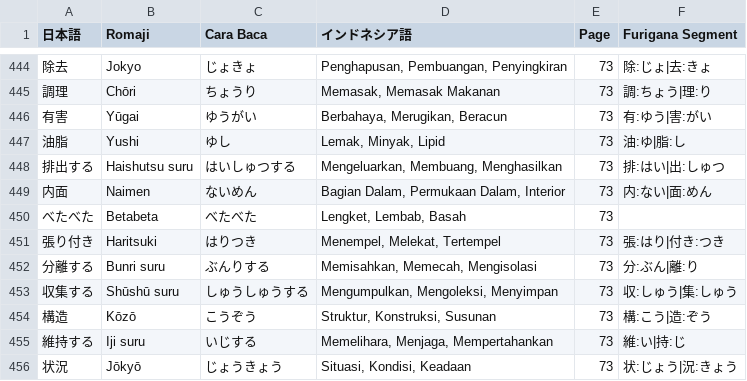
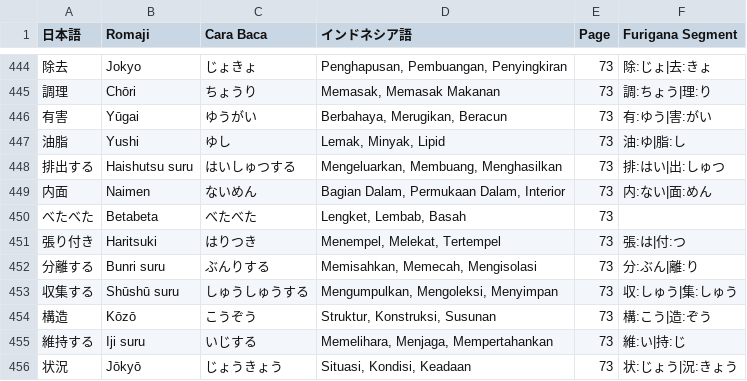
Before and after one commit to ilhamahendra14/NIHON-KNOWLEDGE, a CSV file: KNOWLEDGE/ALL - SENMON YOUGO.csv, drawn as a sheet; only a part is shown, gaps mark what is left out.

```diff
--- a/KNOWLEDGE/ALL - SENMON YOUGO.csv
+++ b/KNOWLEDGE/ALL - SENMON YOUGO.csv
@@ -450,3 +450,3 @@
 べたべた;Betabeta;べたべた;Lengket, Lembab, Basah;73;
-張り付き;Haritsuki;はりつき;Menempel, Melekat, Tertempel;73;張:はり|付き:つき
+張り付き;Haritsuki;はりつき;Menempel, Melekat, Tertempel;73;張:は|付:つ
 分離する;Bunri suru;ぶんりする;Memisahkan, Memecah, Mengisolasi;73;分:ぶん|離:り
```
Also changed, not shown: 1 other file.
